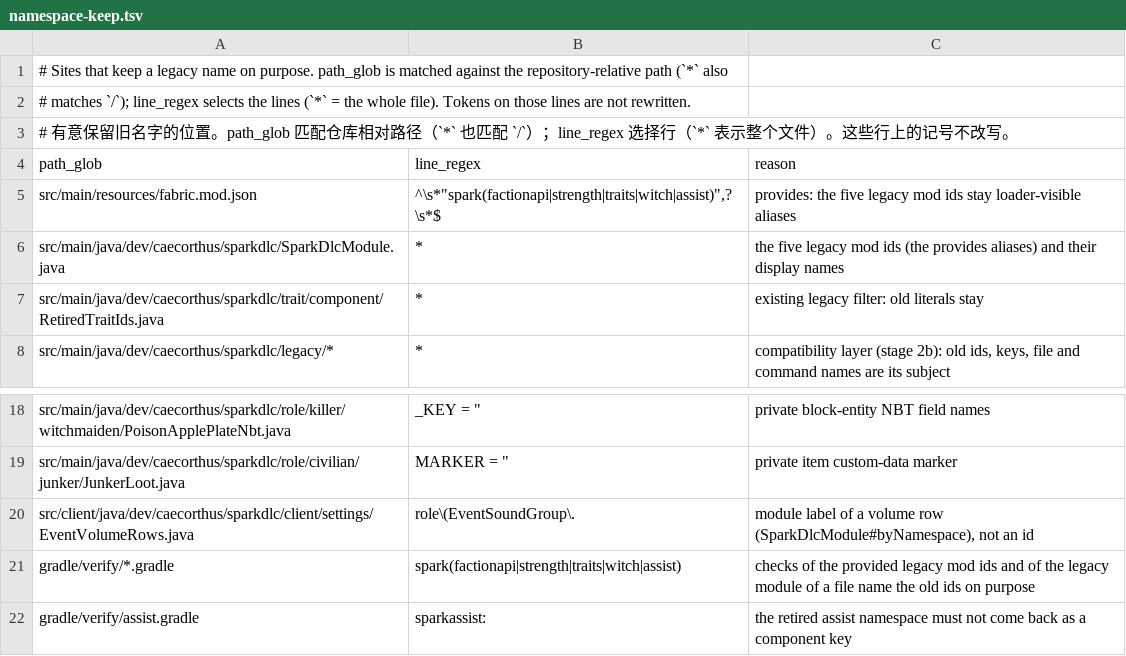
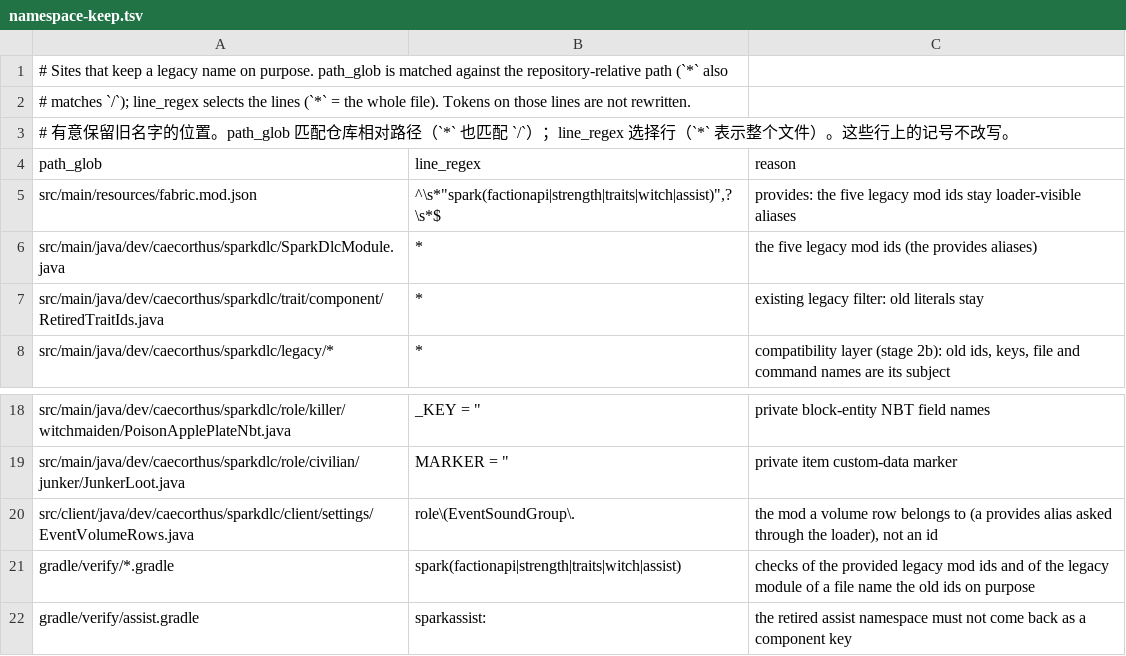
Before and after one commit to Caecorthus/SparkDLC, a TSV file: tools/unify/namespace-keep.tsv, drawn as a sheet; only a part is shown, gaps mark what is left out.

```diff
--- a/tools/unify/namespace-keep.tsv
+++ b/tools/unify/namespace-keep.tsv
@@ -5,3 +5,3 @@ path_glob	line_regex	reason
 src/main/resources/fabric.mod.json	^\s*"spark(factionapi|strength|traits|witch|assist)",?\s*$	provides: the five legacy mod ids stay loader-visible aliases
-src/main/java/dev/caecorthus/sparkdlc/SparkDlcModule.java	*	the five legacy mod ids (the provides aliases) and their display names
+src/main/java/dev/caecorthus/sparkdlc/SparkDlcModule.java	*	the five legacy mod ids (the provides aliases)
 src/main/java/dev/caecorthus/sparkdlc/trait/component/RetiredTraitIds.java	*	existing legacy filter: old literals stay
@@ -19,3 +19,3 @@ src/main/java/dev/caecorthus/sparkdlc/role/killer/witchmaiden/PoisonApplePlateNb
 src/main/java/dev/caecorthus/sparkdlc/role/civilian/junker/JunkerLoot.java	MARKER = "	private item custom-data marker
-src/client/java/dev/caecorthus/sparkdlc/client/settings/EventVolumeRows.java	role\(EventSoundGroup\.	module label of a volume row (SparkDlcModule#byNamespace), not an id
+src/client/java/dev/caecorthus/sparkdlc/client/settings/EventVolumeRows.java	role\(EventSoundGroup\.	the mod a volume row belongs to (a provides alias asked through the loader), not an id
 gradle/verify/*.gradle	"spark(factionapi|strength|traits|witch|assist)"	checks of the provided legacy mod ids and of the legacy module of a file name the old ids on purpose
```
Also changed, not shown: 9 other files.
